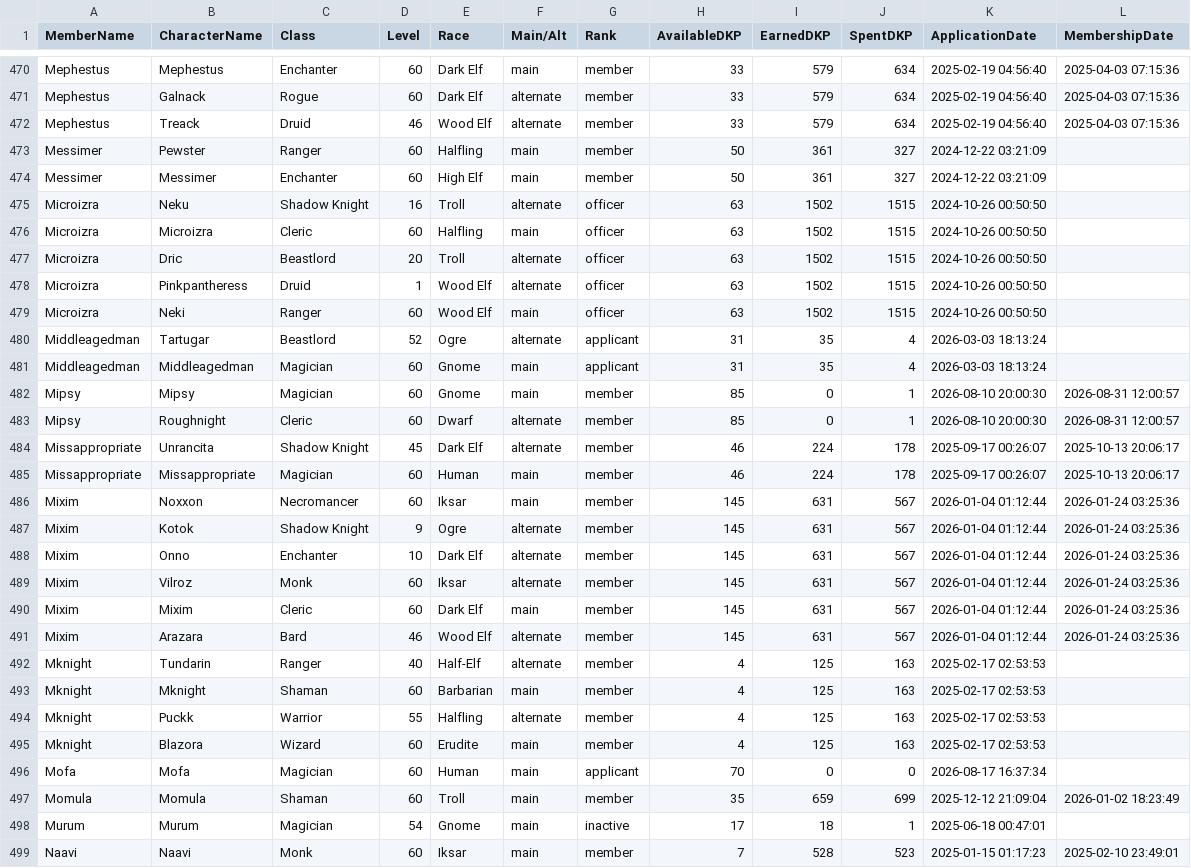
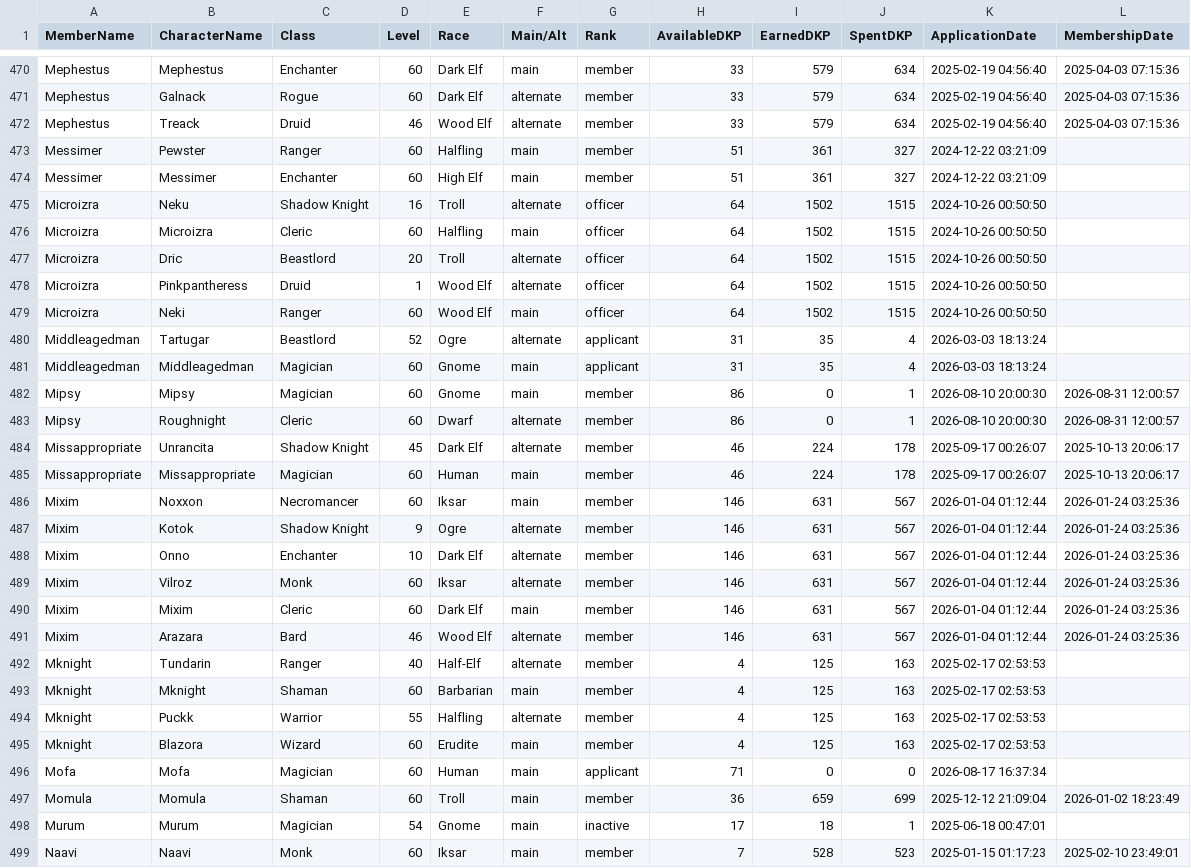
Before and after one commit to Larcen22/Axiom-DKP2, a CSV file: roster-export.csv, drawn as a sheet; only a part is shown, gaps mark what is left out; the diff covers the shown part only.

Commit message:
Auto data sync: loot.json, raids.json, roster-export.csv, users.json (2026-09-05 01:05 UTC)

```diff
--- a/roster-export.csv
+++ b/roster-export.csv
@@ -472,21 +472,21 @@ Mephestus,Galnack,Rogue,60,Dark Elf,alternate,member,33,579,634,2025-02-19 04:56
 Mephestus,Treack,Druid,46,Wood Elf,alternate,member,33,579,634,2025-02-19 04:56:40,2025-04-03 07:15:36
-Messimer,Pewster,Ranger,60,Halfling,main,member,50,361,327,2024-12-22 03:21:09,
-Messimer,Messimer,Enchanter,60,High Elf,main,member,50,361,327,2024-12-22 03:21:09,
-Microizra,Neku,Shadow Knight,16,Troll,alternate,officer,63,1502,1515,2024-10-26 00:50:50,
-Microizra,Microizra,Cleric,60,Halfling,main,officer,63,1502,1515,2024-10-26 00:50:50,
-Microizra,Dric,Beastlord,20,Troll,alternate,officer,63,1502,1515,2024-10-26 00:50:50,
-Microizra,Pinkpantheress,Druid,1,Wood Elf,alternate,officer,63,1502,1515,2024-10-26 00:50:50,
-Microizra,Neki,Ranger,60,Wood Elf,main,officer,63,1502,1515,2024-10-26 00:50:50,
+Messimer,Pewster,Ranger,60,Halfling,main,member,51,361,327,2024-12-22 03:21:09,
+Messimer,Messimer,Enchanter,60,High Elf,main,member,51,361,327,2024-12-22 03:21:09,
+Microizra,Neku,Shadow Knight,16,Troll,alternate,officer,64,1502,1515,2024-10-26 00:50:50,
+Microizra,Microizra,Cleric,60,Halfling,main,officer,64,1502,1515,2024-10-26 00:50:50,
+Microizra,Dric,Beastlord,20,Troll,alternate,officer,64,1502,1515,2024-10-26 00:50:50,
+Microizra,Pinkpantheress,Druid,1,Wood Elf,alternate,officer,64,1502,1515,2024-10-26 00:50:50,
+Microizra,Neki,Ranger,60,Wood Elf,main,officer,64,1502,1515,2024-10-26 00:50:50,
 Middleagedman,Tartugar,Beastlord,52,Ogre,alternate,applicant,31,35,4,2026-03-03 18:13:24,
 Middleagedman,Middleagedman,Magician,60,Gnome,main,applicant,31,35,4,2026-03-03 18:13:24,
-Mipsy,Mipsy,Magician,60,Gnome,main,member,85,0,1,2026-08-10 20:00:30,2026-08-31 12:00:57
-Mipsy,Roughnight,Cleric,60,Dwarf,alternate,member,85,0,1,2026-08-10 20:00:30,2026-08-31 12:00:57
+Mipsy,Mipsy,Magician,60,Gnome,main,member,86,0,1,2026-08-10 20:00:30,2026-08-31 12:00:57
+Mipsy,Roughnight,Cleric,60,Dwarf,alternate,member,86,0,1,2026-08-10 20:00:30,2026-08-31 12:00:57
 Missappropriate,Unrancita,Shadow Knight,45,Dark Elf,alternate,member,46,224,178,2025-09-17 00:26:07,2025-10-13 20:06:17
 Missappropriate,Missappropriate,Magician,60,Human,main,member,46,224,178,2025-09-17 00:26:07,2025-10-13 20:06:17
-Mixim,Noxxon,Necromancer,60,Iksar,main,member,145,631,567,2026-01-04 01:12:44,2026-01-24 03:25:36
-Mixim,Kotok,Shadow Knight,9,Ogre,alternate,member,145,631,567,2026-01-04 01:12:44,2026-01-24 03:25:36
-Mixim,Onno,Enchanter,10,Dark Elf,alternate,member,145,631,567,2026-01-04 01:12:44,2026-01-24 03:25:36
-Mixim,Vilroz,Monk,60,Iksar,alternate,member,145,631,567,2026-01-04 01:12:44,2026-01-24 03:25:36
-Mixim,Mixim,Cleric,60,Dark Elf,main,member,145,631,567,2026-01-04 01:12:44,2026-01-24 03:25:36
-Mixim,Arazara,Bard,46,Wood Elf,alternate,member,145,631,567,2026-01-04 01:12:44,2026-01-24 03:25:36
+Mixim,Noxxon,Necromancer,60,Iksar,main,member,146,631,567,2026-01-04 01:12:44,2026-01-24 03:25:36
+Mixim,Kotok,Shadow Knight,9,Ogre,alternate,member,146,631,567,2026-01-04 01:12:44,2026-01-24 03:25:36
+Mixim,Onno,Enchanter,10,Dark Elf,alternate,member,146,631,567,2026-01-04 01:12:44,2026-01-24 03:25:36
+Mixim,Vilroz,Monk,60,Iksar,alternate,member,146,631,567,2026-01-04 01:12:44,2026-01-24 03:25:36
+Mixim,Mixim,Cleric,60,Dark Elf,main,member,146,631,567,2026-01-04 01:12:44,2026-01-24 03:25:36
+Mixim,Arazara,Bard,46,Wood Elf,alternate,member,146,631,567,2026-01-04 01:12:44,2026-01-24 03:25:36
 Mknight,Tundarin,Ranger,40,Half-Elf,alternate,member,4,125,163,2025-02-17 02:53:53,
@@ -495,4 +495,4 @@ Mknight,Puckk,Warrior,55,Halfling,alternate,member,4,125,163,2025-02-17 02:53:53
 Mknight,Blazora,Wizard,60,Erudite,main,member,4,125,163,2025-02-17 02:53:53,
-Mofa,Mofa,Magician,60,Human,main,applicant,70,0,0,2026-08-17 16:37:34,
-Momula,Momula,Shaman,60,Troll,main,member,35,659,699,2025-12-12 21:09:04,2026-01-02 18:23:49
+Mofa,Mofa,Magician,60,Human,main,applicant,71,0,0,2026-08-17 16:37:34,
+Momula,Momula,Shaman,60,Troll,main,member,36,659,699,2025-12-12 21:09:04,2026-01-02 18:23:49
 Murum,Murum,Magician,54,Gnome,main,inactive,17,18,1,2025-06-18 00:47:01,
```
Also changed, not shown: 144 edited cells elsewhere in this file, 3 other files.
